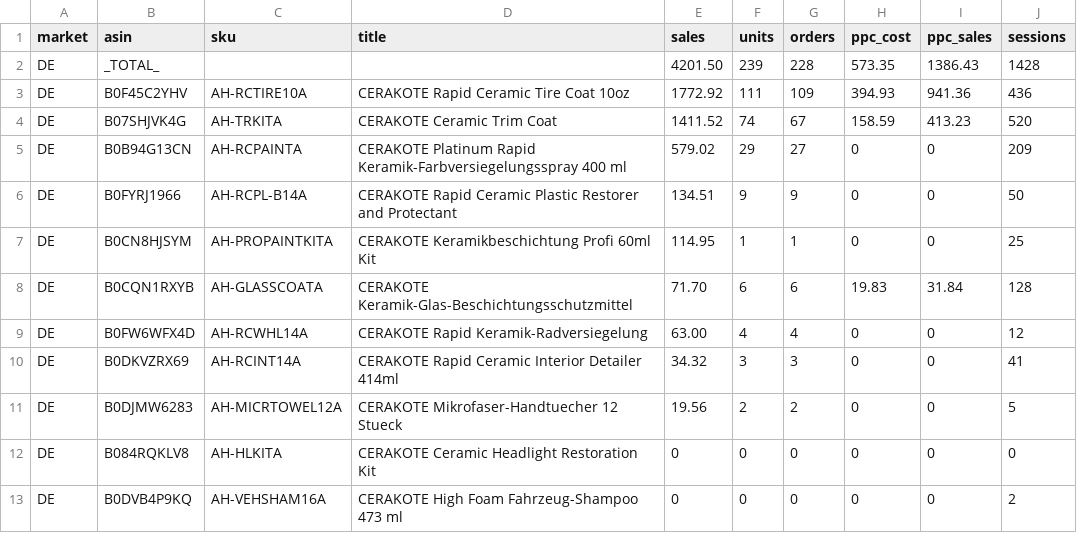
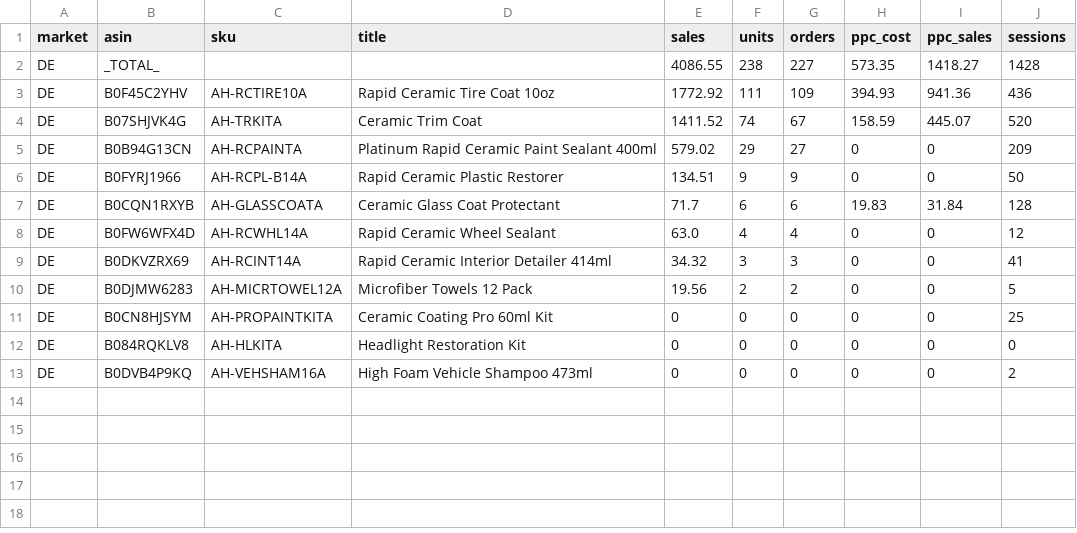
Before and after one commit to High-Shot/NIC, a CSV file: data/raw/WE_2026-09-06/si_sales_DE.csv, drawn as a sheet.

```diff
--- a/data/raw/WE_2026-09-06/si_sales_DE.csv
+++ b/data/raw/WE_2026-09-06/si_sales_DE.csv
@@ -1,13 +1,13 @@
 market,asin,sku,title,sales,units,orders,ppc_cost,ppc_sales,sessions
-DE,_TOTAL_,,,4201.50,239,228,573.35,1386.43,1428
-DE,B0F45C2YHV,AH-RCTIRE10A,CERAKOTE Rapid Ceramic Tire Coat 10oz,1772.92,111,109,394.93,941.36,436
-DE,B07SHJVK4G,AH-TRKITA,CERAKOTE Ceramic Trim Coat,1411.52,74,67,158.59,413.23,520
-DE,B0B94G13CN,AH-RCPAINTA,CERAKOTE Platinum Rapid Keramik-Farbversiegelungsspray 400 ml,579.02,29,27,0,0,209
-DE,B0FYRJ1966,AH-RCPL-B14A,CERAKOTE Rapid Ceramic Plastic Restorer and Protectant,134.51,9,9,0,0,50
-DE,B0CN8HJSYM,AH-PROPAINTKITA,CERAKOTE Keramikbeschichtung Profi 60ml Kit,114.95,1,1,0,0,25
-DE,B0CQN1RXYB,AH-GLASSCOATA,CERAKOTE Keramik-Glas-Beschichtungsschutzmittel,71.70,6,6,19.83,31.84,128
-DE,B0FW6WFX4D,AH-RCWHL14A,CERAKOTE Rapid Keramik-Radversiegelung,63.00,4,4,0,0,12
-DE,B0DKVZRX69,AH-RCINT14A,CERAKOTE Rapid Ceramic Interior Detailer 414ml,34.32,3,3,0,0,41
-DE,B0DJMW6283,AH-MICRTOWEL12A,CERAKOTE Mikrofaser-Handtuecher 12 Stueck,19.56,2,2,0,0,5
-DE,B084RQKLV8,AH-HLKITA,CERAKOTE Ceramic Headlight Restoration Kit,0,0,0,0,0,0
-DE,B0DVB4P9KQ,AH-VEHSHAM16A,CERAKOTE High Foam Fahrzeug-Shampoo 473 ml,0,0,0,0,0,2
+DE,_TOTAL_,,,4086.55,238,227,573.35,1418.27,1428
+DE,B0F45C2YHV,AH-RCTIRE10A,Rapid Ceramic Tire Coat 10oz,1772.92,111,109,394.93,941.36,436
+DE,B07SHJVK4G,AH-TRKITA,Ceramic Trim Coat,1411.52,74,67,158.59,445.07,520
+DE,B0B94G13CN,AH-RCPAINTA,Platinum Rapid Ceramic Paint Sealant 400ml,579.02,29,27,0,0,209
+DE,B0FYRJ1966,AH-RCPL-B14A,Rapid Ceramic Plastic Restorer,134.51,9,9,0,0,50
+DE,B0CQN1RXYB,AH-GLASSCOATA,Ceramic Glass Coat Protectant,71.7,6,6,19.83,31.84,128
+DE,B0FW6WFX4D,AH-RCWHL14A,Rapid Ceramic Wheel Sealant,63.0,4,4,0,0,12
+DE,B0DKVZRX69,AH-RCINT14A,Rapid Ceramic Interior Detailer 414ml,34.32,3,3,0,0,41
+DE,B0DJMW6283,AH-MICRTOWEL12A,Microfiber Towels 12 Pack,19.56,2,2,0,0,5
+DE,B0CN8HJSYM,AH-PROPAINTKITA,Ceramic Coating Pro 60ml Kit,0,0,0,0,0,25
+DE,B084RQKLV8,AH-HLKITA,Headlight Restoration Kit,0,0,0,0,0,0
+DE,B0DVB4P9KQ,AH-VEHSHAM16A,High Foam Vehicle Shampoo 473ml,0,0,0,0,0,2
```
Also changed, not shown: data/raw/WE_2026-09-06/si_sales_AU.csv, data/raw/WE_2026-09-06/si_sales_CA.csv, 50 other files.
